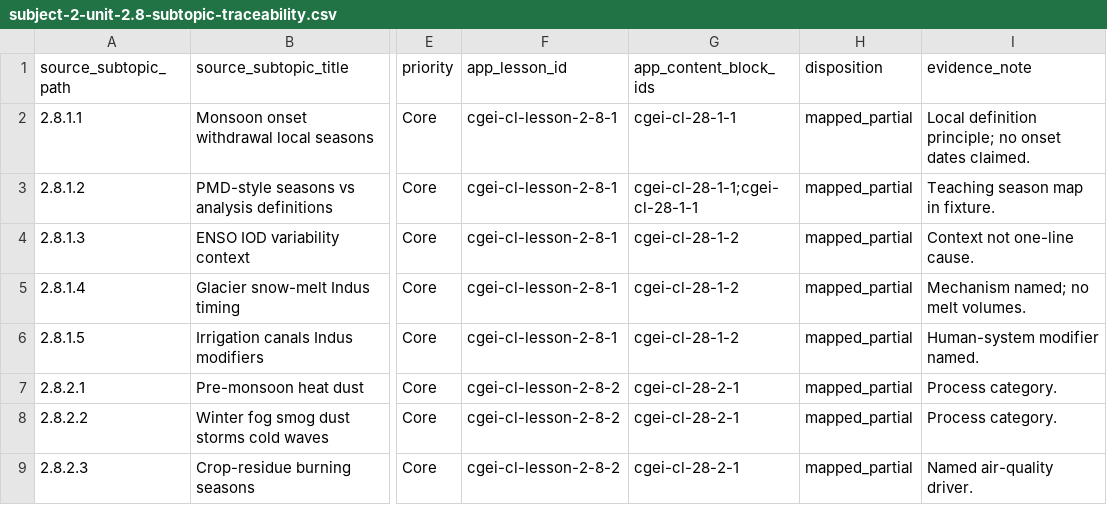
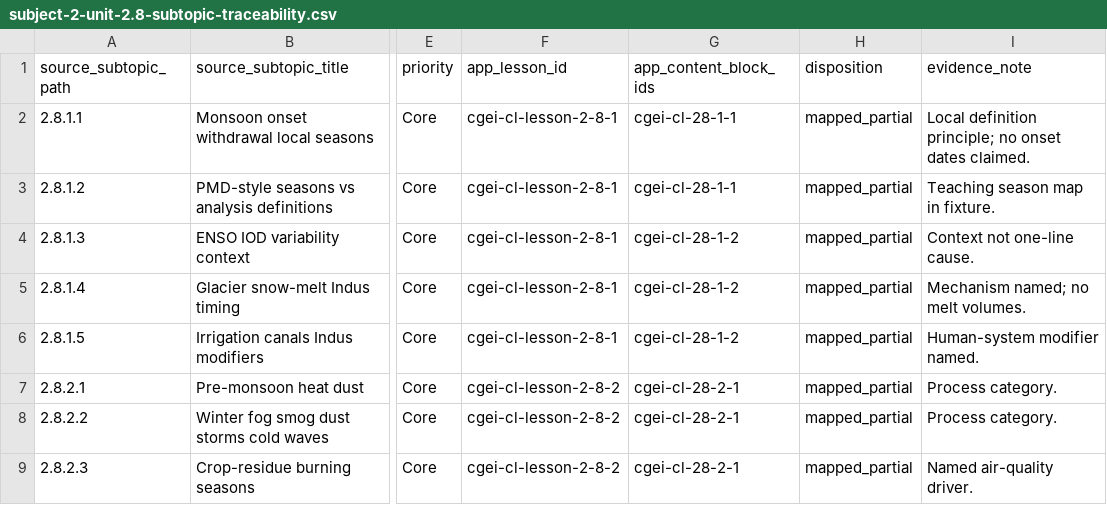
Before and after one commit to musab-shahid/my-study, a CSV file: docs/cgei/subject-2-unit-2.8-subtopic-traceability.csv, drawn as a sheet; only a part is shown, gaps mark what is left out; the diff names each change by its address in the sheet, - before the commit and + after, or states it on an @@ line.

Commit message:
fix: make traceability dispositions match available evidence

```diff
--- a/docs/cgei/subject-2-unit-2.8-subtopic-traceability.csv
+++ b/docs/cgei/subject-2-unit-2.8-subtopic-traceability.csv
-G3 (app_content_block_ids): cgei-cl-28-1-1;cgei-cl-28-1-1
+G3 (app_content_block_ids): cgei-cl-28-1-1
```
